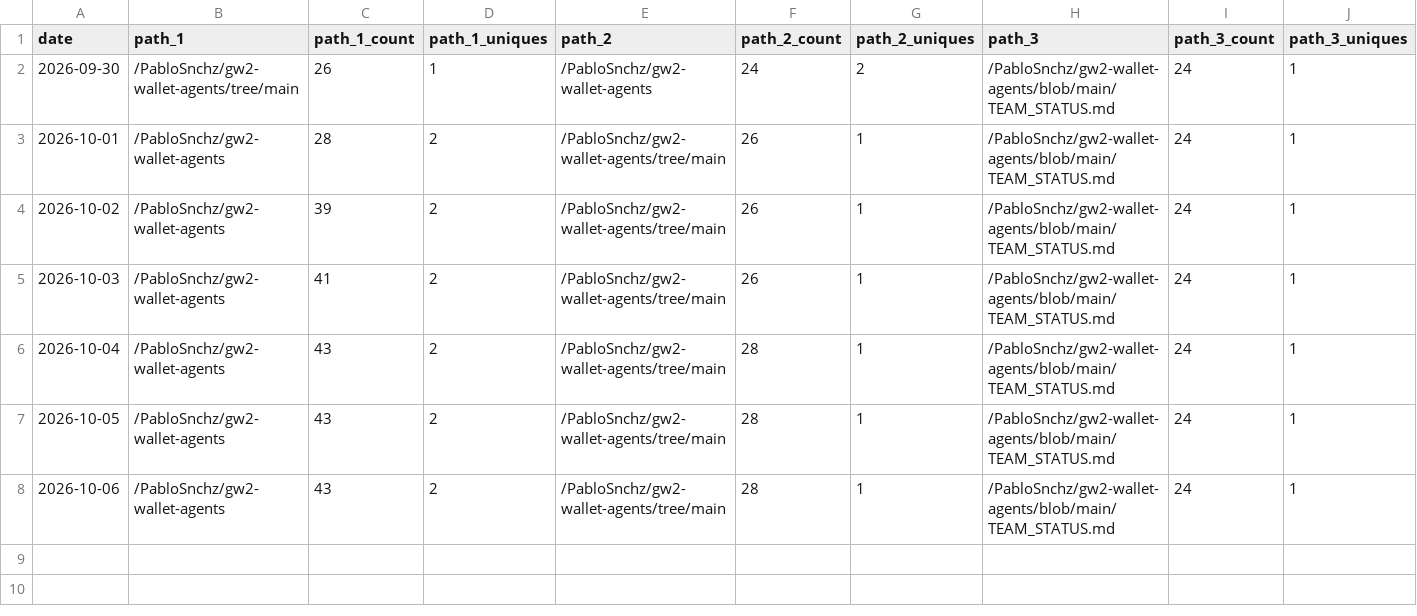
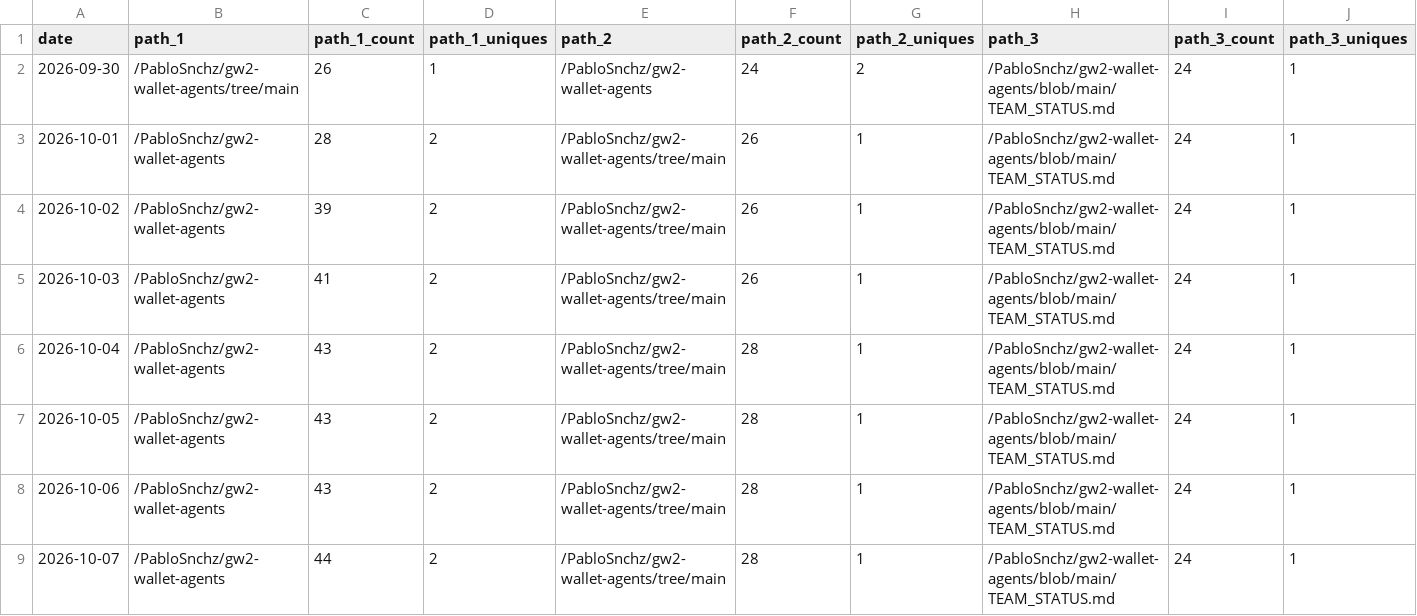
Before and after one commit to PabloSnchz/github-repo-traffic-stats, a CSV file: data/github_paths/gw2-wallet-agents.csv, drawn as a sheet; only a part is shown; rows hold the shown columns only; the diff names each change by its address in the sheet, - before the commit and + after, or states it on an @@ line.

```diff
--- a/data/github_paths/gw2-wallet-agents.csv
+++ b/data/github_paths/gw2-wallet-agents.csv
+row 9: 2026-10-07 | /PabloSnchz/gw2-wallet-agents | 44 | 2 | /PabloSnchz/gw2-wallet-agents/tree/main | 28 | 1 | /PabloSnchz/gw2-wallet-agents/blob/main/TEAM_STATUS.md | 24 | 1
```
Also changed, not shown: data/github_paths/gw2-agents-dashboard.csv, data/github_paths/gw2-metrics-dashboard.csv, 5 other files.
